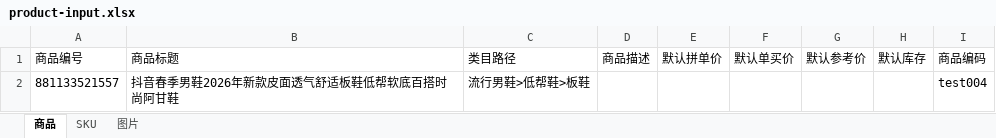
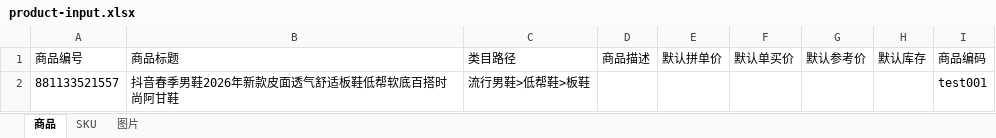
Before and after one commit to YellowDi/ProductPilot, an Excel workbook: imports/881133521557/product-input.xlsx, sheet 商品, drawn as a sheet; values as stored, in another font and other column widths than the file's, no borders; the diff names each change by its address in the sheet, - before the commit and + after, or states it on an @@ line.

```diff
--- a/imports/881133521557/product-input.xlsx (sheet 商品)
+++ b/imports/881133521557/product-input.xlsx (sheet 商品)
-I2 (商品编码): test004
+I2 (商品编码): test001
```
Also changed, not shown: sheet SKU, 4 other files.
